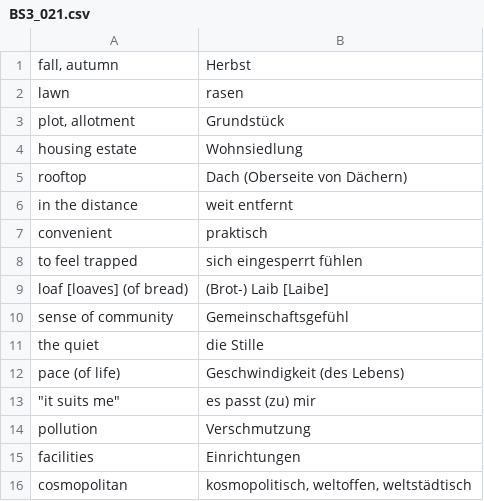
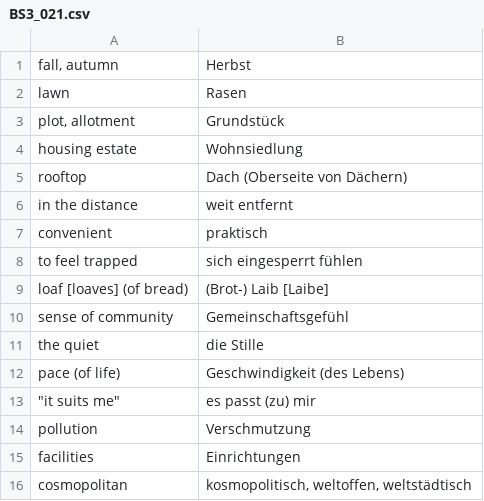
Before and after one commit to melektron/alpha, a CSV file: tools/simplytrain/content/BS3_021.csv, drawn as a sheet.

```diff
--- a/tools/simplytrain/content/BS3_021.csv
+++ b/tools/simplytrain/content/BS3_021.csv
@@ -1,3 +1,3 @@
 fall, autumn;Herbst
-lawn;rasen
+lawn;Rasen
 plot, allotment;Grundstück
```
Also changed, not shown: tools/simplytrain/content/BS2_150-151.csv.
